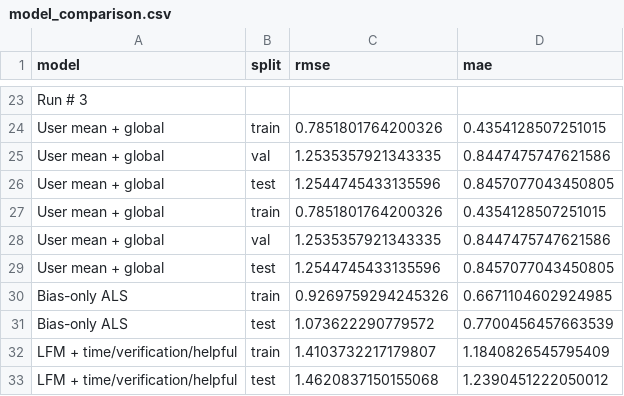
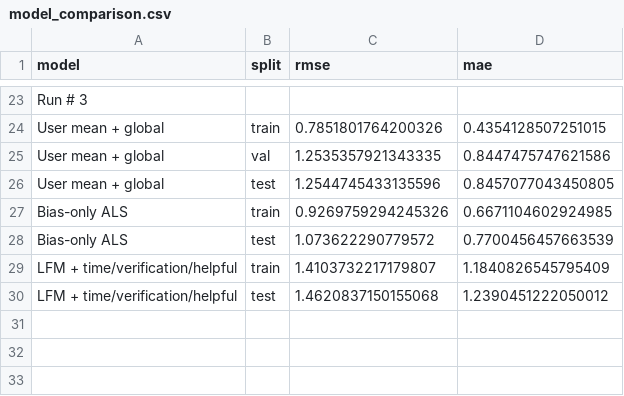
Before and after one commit to jordipham/CSE158_assign2, a CSV file: model_comparison.csv, drawn as a sheet; only a part is shown, gaps mark what is left out.

```diff
--- a/model_comparison.csv
+++ b/model_comparison.csv
@@ -26,5 +26,2 @@ User mean + global,val,1.2535357921343335,0.8447475747621586
 User mean + global,test,1.2544745433135596,0.8457077043450805
-User mean + global,train,0.7851801764200326,0.4354128507251015
-User mean + global,val,1.2535357921343335,0.8447475747621586
-User mean + global,test,1.2544745433135596,0.8457077043450805
 Bias-only ALS,train,0.9269759294245326,0.6671104602924985
```
Also changed, not shown: 1 other file.
